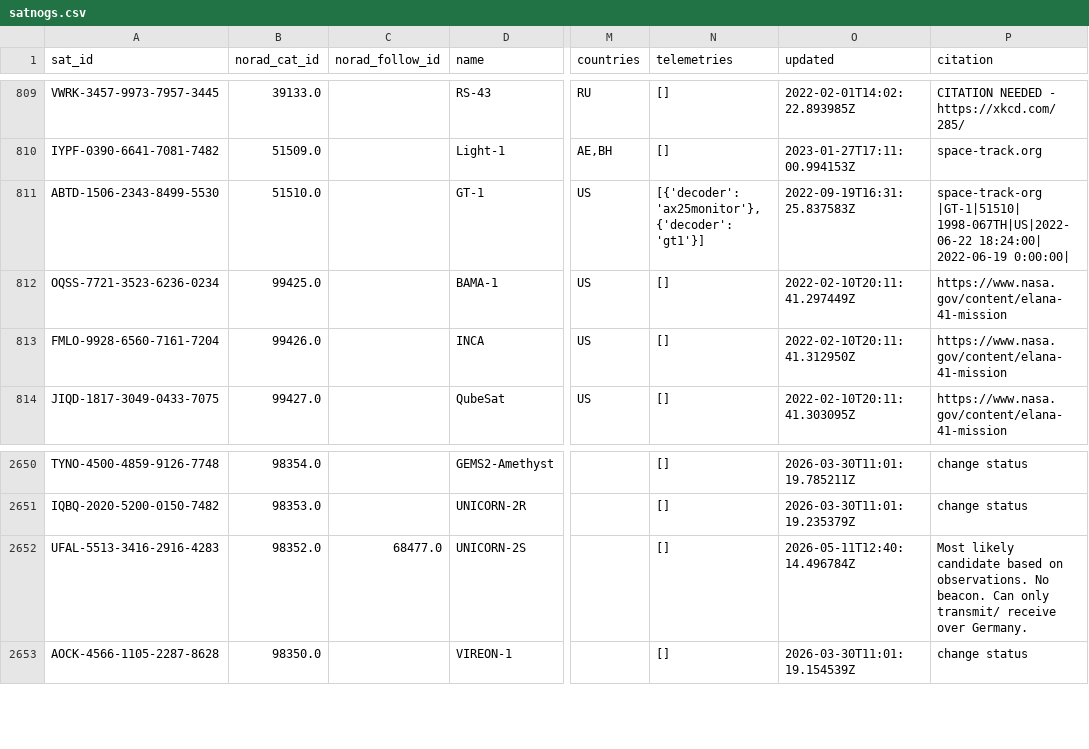
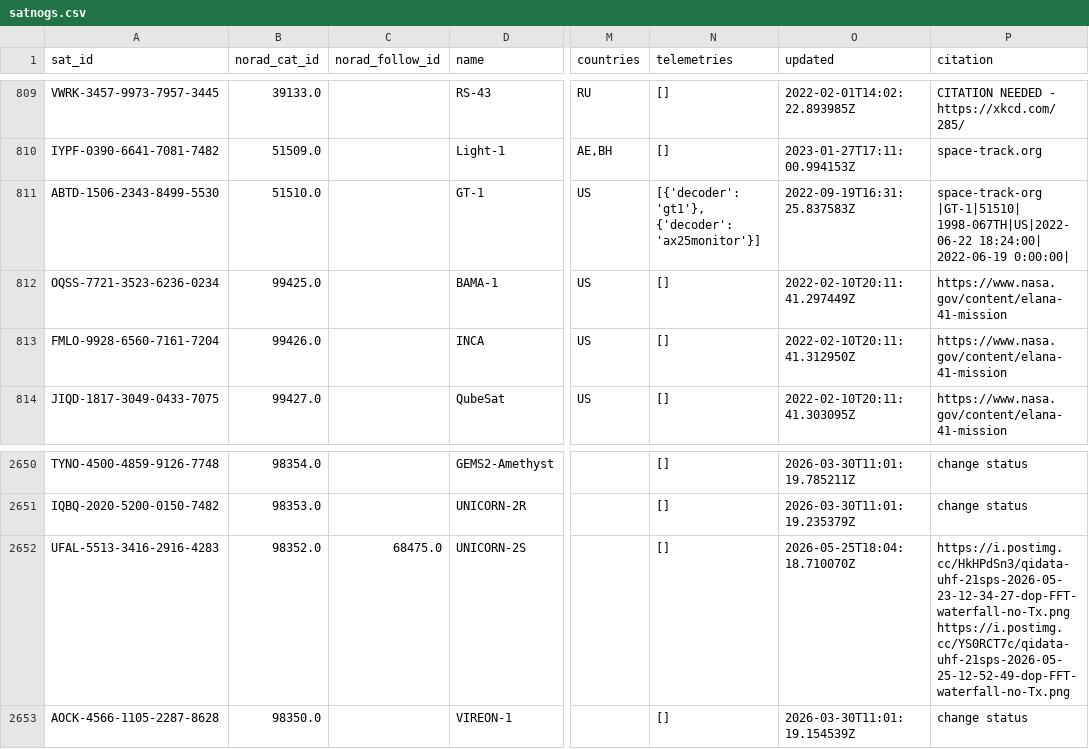
Before and after one commit to muzihuaner/amateur-satellite-database, a CSV file: data/satnogs.csv, drawn as a sheet; only a part is shown, gaps mark what is left out; the diff names each change by its address in the sheet, - before the commit and + after, or states it on an @@ line.

```diff
--- a/data/satnogs.csv
+++ b/data/satnogs.csv
-N811 (telemetries): [{'decoder': 'ax25monitor'}, {'decoder': 'gt1'}]
+N811 (telemetries): [{'decoder': 'gt1'}, {'decoder': 'ax25monitor'}]
-C2652 (norad_follow_id): 68477.0
+C2652 (norad_follow_id): 68475.0
-O2652 (updated): 2026-05-11T12:40:14.496784Z
+O2652 (updated): 2026-05-25T18:04:18.710070Z
-P2652 (citation): Most likely candidate based on observations. No beacon. Can only transmit/ receive over Germany.
+P2652 (citation): https://i.postimg.cc/HkHPdSn3/qidata-uhf-21sps-2026-05-23-12-34-27-dop-FFT-waterfall-no-Tx.png https://i.postimg.cc/YS0RCT7c/qidata-uhf-21sps-2026-05-25-12-52-49-dop-FFT-waterfall-no-Tx.png
```
Also changed, not shown: 1 other file.
